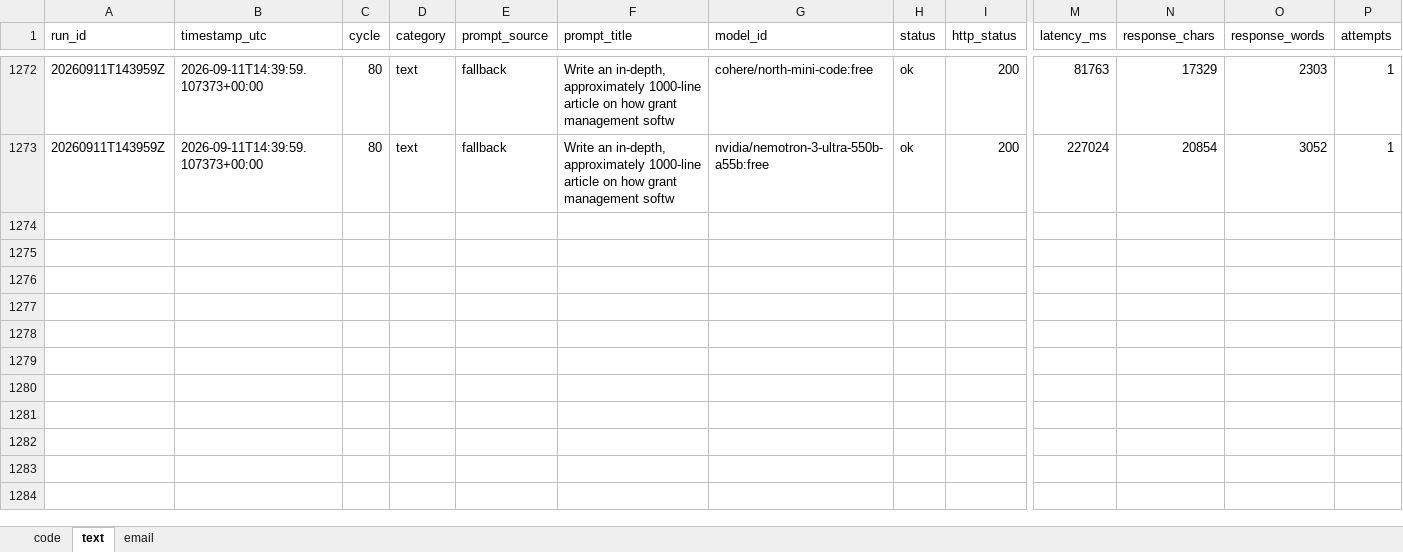
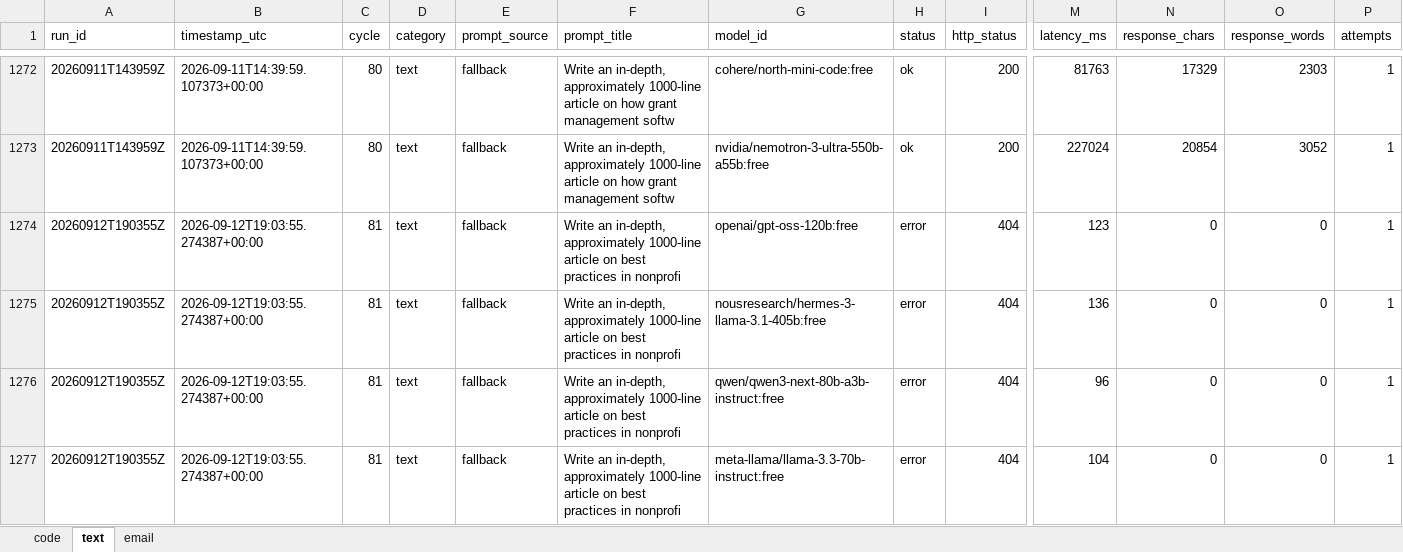
Before and after one commit to upendrasabnis/model-bench, an Excel workbook: results.xlsx, sheet text, drawn as a sheet; only a part is shown, gaps mark what is left out; values as stored, in another font and other column widths than the file's, no borders; rows hold the shown columns only; the diff covers the shown part only; the diff names each change by its address in the sheet, - before the commit and + after, or states it on an @@ line.

```diff
--- a/results.xlsx (sheet text)
+++ b/results.xlsx (sheet text)
+row 1274: 20260912T190355Z | 2026-09-12T19:03:55.274387+00:00 | 81 | text | fallback | Write an in-depth, approximately 1000-line article on best practices in nonprofi | openai/gpt-oss-120b:free | error | 404 | 123 | 0 | 0 | 1
+row 1275: 20260912T190355Z | 2026-09-12T19:03:55.274387+00:00 | 81 | text | fallback | Write an in-depth, approximately 1000-line article on best practices in nonprofi | nousresearch/hermes-3-llama-3.1-405b:free | error | 404 | 136 | 0 | 0 | 1
+row 1276: 20260912T190355Z | 2026-09-12T19:03:55.274387+00:00 | 81 | text | fallback | Write an in-depth, approximately 1000-line article on best practices in nonprofi | qwen/qwen3-next-80b-a3b-instruct:free | error | 404 | 96 | 0 | 0 | 1
+row 1277: 20260912T190355Z | 2026-09-12T19:03:55.274387+00:00 | 81 | text | fallback | Write an in-depth, approximately 1000-line article on best practices in nonprofi | meta-llama/llama-3.3-70b-instruct:free | error | 404 | 104 | 0 | 0 | 1
```
Also changed, not shown: 12 added rows elsewhere in this sheet, sheet code, sheet email, 10 other files.
